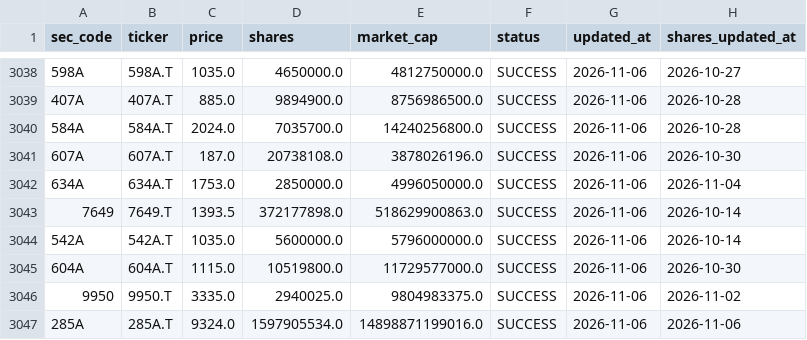
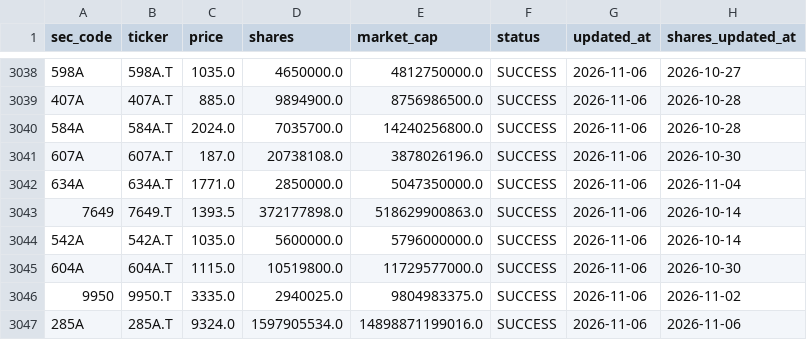
Before and after one commit to koureisyayou/kensaku_net001, a CSV file: stock_cache.csv, drawn as a sheet; only a part is shown, gaps mark what is left out.

```diff
--- a/stock_cache.csv
+++ b/stock_cache.csv
@@ -3041,3 +3041,3 @@ sec_code,ticker,price,shares,market_cap,status,updated_at,shares_updated_at
 607A,607A.T,187.0,20738108.0,3878026196.0,SUCCESS,2026-11-06,2026-10-30
-634A,634A.T,1753.0,2850000.0,4996050000.0,SUCCESS,2026-11-06,2026-11-04
+634A,634A.T,1771.0,2850000.0,5047350000.0,SUCCESS,2026-11-06,2026-11-04
 7649,7649.T,1393.5,372177898.0,518629900863.0,SUCCESS,2026-11-06,2026-10-14
```
Also changed, not shown: local_prices.csv, processed_docs.csv, 6 other files.
